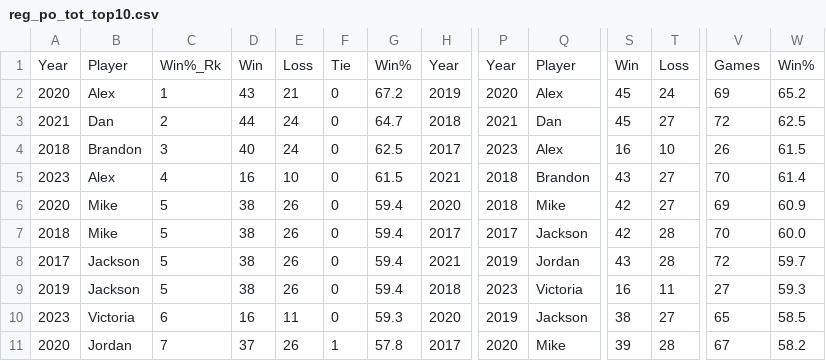
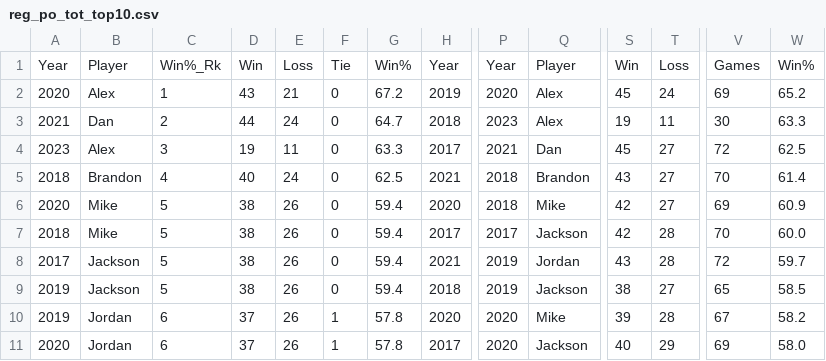
Before and after one commit to jp-wright/picks_pool_streamlit, a CSV file: data/output/email_tables/reg_po_tot_top10.csv, drawn as a sheet; only a part is shown, gaps mark what is left out; removed rows and columns are numbered as before the commit, all else as after; rows hold the shown columns only; the diff names each change by its address in the sheet, - before the commit and + after, or states it on an @@ line.

```diff
--- a/data/output/email_tables/reg_po_tot_top10.csv
+++ b/data/output/email_tables/reg_po_tot_top10.csv
-P3: 2021
+P3: 2023
-Q3: Dan
+Q3: Alex
-S3: 45
+S3: 19
-T3: 27
+T3: 11
-V3: 72
+V3: 30
-W3: 62.5
+W3: 63.3
-A4: 2018
+A4: 2023
-B4: Brandon
+B4: Alex
-D4: 40
+D4: 19
-E4: 24
+E4: 11
-G4: 62.5
+G4: 63.3
-P4: 2023
+P4: 2021
-Q4: Alex
+Q4: Dan
-S4: 16
+S4: 45
-T4: 10
+T4: 27
-V4: 26
+V4: 72
-W4: 61.5
+W4: 62.5
-A5: 2023
+A5: 2018
-B5: Alex
+B5: Brandon
-D5: 16
+D5: 40
-E5: 10
+E5: 24
-G5: 61.5
+G5: 62.5
-P9: 2023
+P9: 2019
-Q9: Victoria
+Q9: Jackson
-S9: 16
+S9: 38
-T9: 11
+T9: 27
-V9: 27
+V9: 65
-W9: 59.3
+W9: 58.5
-row 10: 2023 | Victoria | 6 | 16 | 11 | 0 | 59.3 | 2020 | 2019 | Jackson | 38 | 27 | 65 | 58.5
+row 10: 2019 | Jordan | 6 | 37 | 26 | 1 | 57.8 | 2020 | 2020 | Mike | 39 | 28 | 67 | 58.2
-C11: 7
+C11: 6
-Q11: Mike
+Q11: Jackson
-S11: 39
+S11: 40
-T11: 28
+T11: 29
-V11: 67
+V11: 69
-W11: 58.2
+W11: 58.0
```
Also changed, not shown: data/input/nfl_regular_plus_post_ssn_standings_pool_years.csv, data/input/nfl_regular_ssn_standings_pool_years.csv, 11 other files.
